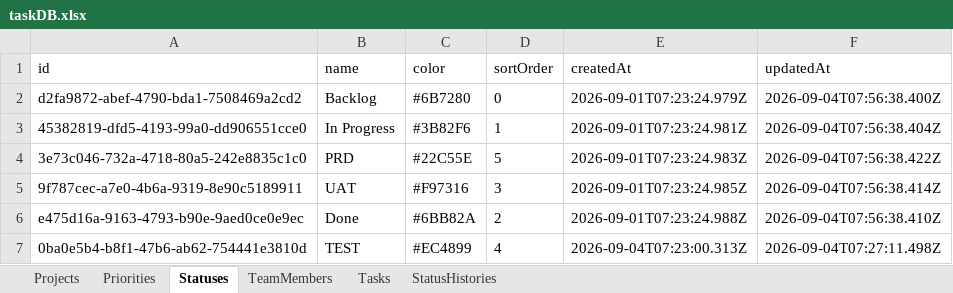
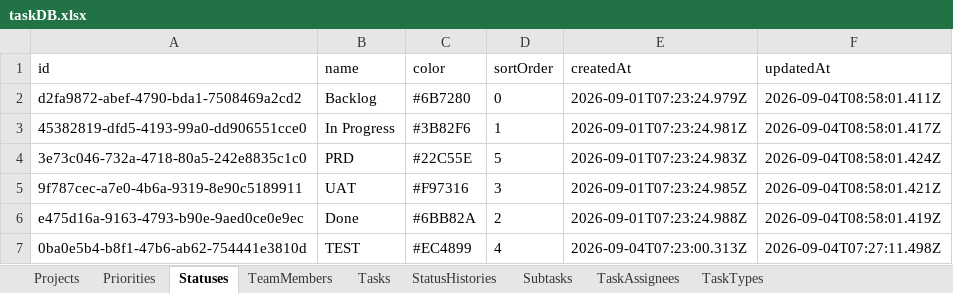
Before and after one commit to Gun247/task-manage, an Excel workbook: data/taskDB.xlsx, sheet Statuses, drawn as a sheet; values as stored, in another font and other column widths than the file's, no borders; the diff names each change by its address in the sheet, - before the commit and + after, or states it on an @@ line.

Commit message:
feat: enhance task management with new task types and subtasks
- Introduced new models for TaskType and Subtask in the database schema.
- Updated task forms and views to support multiple task types and subtasks.
- Enhanced API endpoints for creating, updating, and deleting task types and subtasks.
- Modified UI components to display task types and subtasks effectively across the application.
- Updated existing task management logic to accommodate the new features.

```diff
--- a/data/taskDB.xlsx (sheet Statuses)
+++ b/data/taskDB.xlsx (sheet Statuses)
+sheet tab: Subtasks
+sheet tab: TaskAssignees
+sheet tab: TaskTypes
-F2 (updatedAt): 2026-09-04T07:56:38.400Z
+F2 (updatedAt): 2026-09-04T08:58:01.411Z
-F3 (updatedAt): 2026-09-04T07:56:38.404Z
+F3 (updatedAt): 2026-09-04T08:58:01.417Z
-F4 (updatedAt): 2026-09-04T07:56:38.422Z
+F4 (updatedAt): 2026-09-04T08:58:01.424Z
-F5 (updatedAt): 2026-09-04T07:56:38.414Z
+F5 (updatedAt): 2026-09-04T08:58:01.421Z
-F6 (updatedAt): 2026-09-04T07:56:38.410Z
+F6 (updatedAt): 2026-09-04T08:58:01.419Z
```
Also changed, not shown: sheet TeamMembers, 28 other files.
